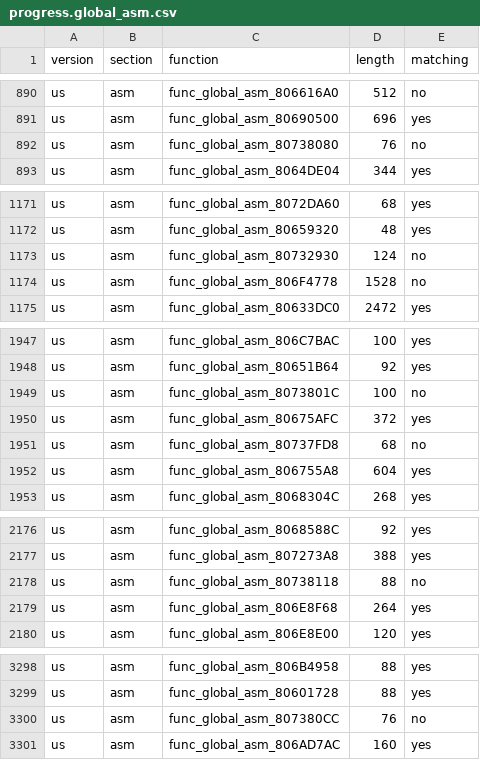
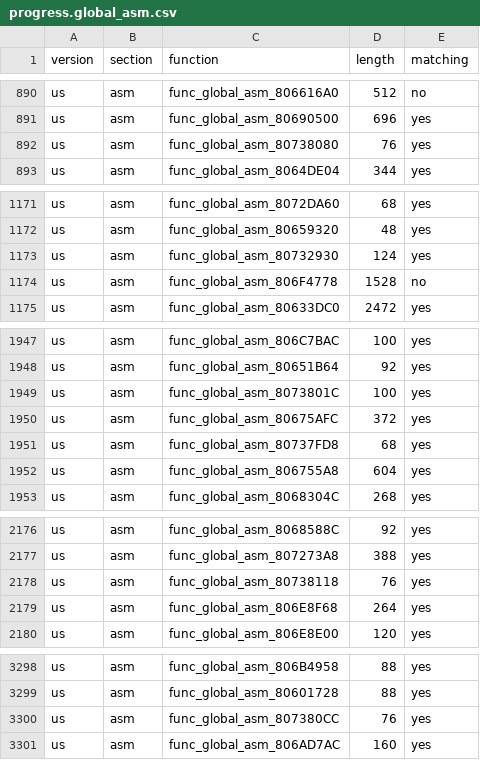
Before and after one commit to ianwal/dk64-decomp-progress, a CSV file: progress/progress.global_asm.csv, drawn as a sheet; only a part is shown, gaps mark what is left out; the diff covers the shown part only.

```diff
--- a/progress/progress.global_asm.csv
+++ b/progress/progress.global_asm.csv
@@ -891,3 +891,3 @@ us,asm,func_global_asm_806616A0,512,no
 us,asm,func_global_asm_80690500,696,yes
-us,asm,func_global_asm_80738080,76,no
+us,asm,func_global_asm_80738080,76,yes
 us,asm,func_global_asm_8064DE04,344,yes
@@ -1172,3 +1172,3 @@ us,asm,func_global_asm_8072DA60,68,yes
 us,asm,func_global_asm_80659320,48,yes
-us,asm,func_global_asm_80732930,124,no
+us,asm,func_global_asm_80732930,124,yes
 us,asm,func_global_asm_806F4778,1528,no
@@ -1948,5 +1948,5 @@ us,asm,func_global_asm_806C7BAC,100,yes
 us,asm,func_global_asm_80651B64,92,yes
-us,asm,func_global_asm_8073801C,100,no
+us,asm,func_global_asm_8073801C,100,yes
 us,asm,func_global_asm_80675AFC,372,yes
-us,asm,func_global_asm_80737FD8,68,no
+us,asm,func_global_asm_80737FD8,68,yes
 us,asm,func_global_asm_806755A8,604,yes
@@ -2177,3 +2177,3 @@ us,asm,func_global_asm_8068588C,92,yes
 us,asm,func_global_asm_807273A8,388,yes
-us,asm,func_global_asm_80738118,88,no
+us,asm,func_global_asm_80738118,76,yes
 us,asm,func_global_asm_806E8F68,264,yes
@@ -3299,3 +3299,3 @@ us,asm,func_global_asm_806B4958,88,yes
 us,asm,func_global_asm_80601728,88,yes
-us,asm,func_global_asm_807380CC,76,no
+us,asm,func_global_asm_807380CC,76,yes
 us,asm,func_global_asm_806AD7AC,160,yes
```
Also changed, not shown: 1 edited cell elsewhere in this file, progress/progress.total.csv, 6 other files.
